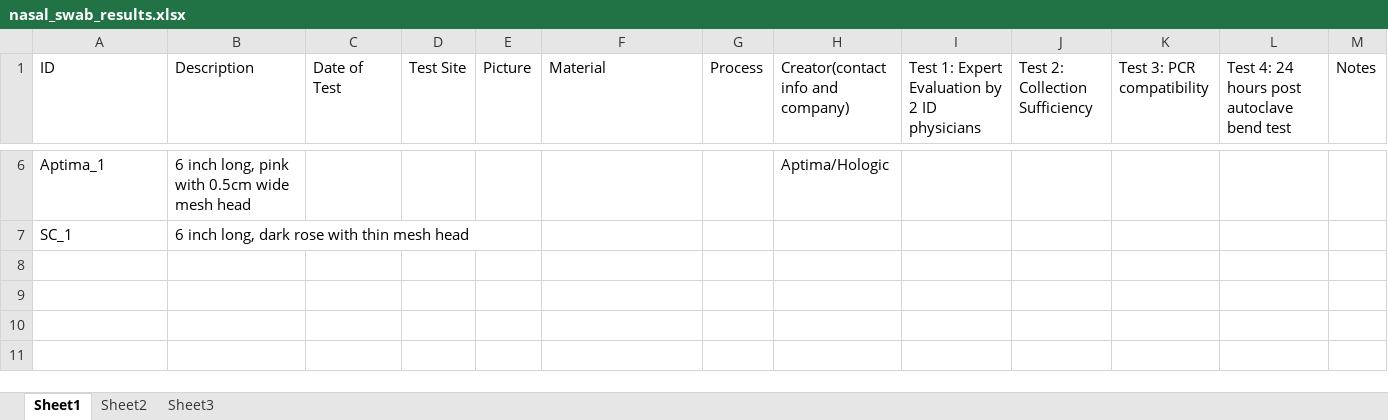
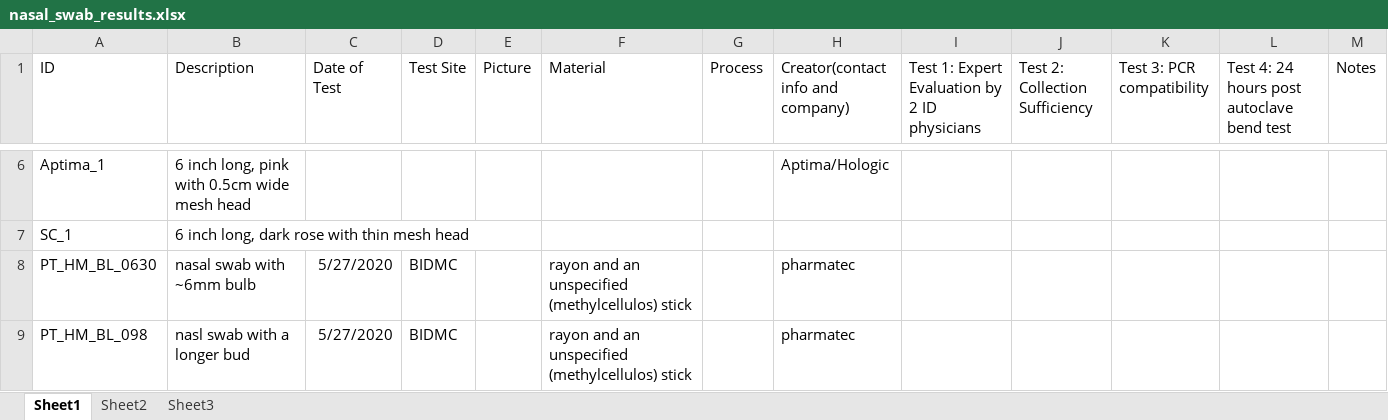
Before and after one commit to rarnaout/Covidswab, an Excel workbook: BIDMC/nasal_swab_results/nasal_swab_results.xlsx, sheet Sheet1, drawn as a sheet; only a part is shown, gaps mark what is left out; values as stored, in another font and other column widths than the file's, no borders; the diff names each change by its address in the sheet, - before the commit and + after, or states it on an @@ line.

```diff
--- a/BIDMC/nasal_swab_results/nasal_swab_results.xlsx (sheet Sheet1)
+++ b/BIDMC/nasal_swab_results/nasal_swab_results.xlsx (sheet Sheet1)
+row 8: PT_HM_BL_0630 | nasal swab with ~6mm bulb | 5/27/2020 | BIDMC |  | rayon and an unspecified (methylcellulos) stick |  | pharmatec
+row 9: PT_HM_BL_098 | nasl swab with a longer bud | 5/27/2020 | BIDMC |  | rayon and an unspecified (methylcellulos) stick |  | pharmatec
```
Also changed, not shown: BIDMC/np_swab_results.xlsx, 7 other files.
